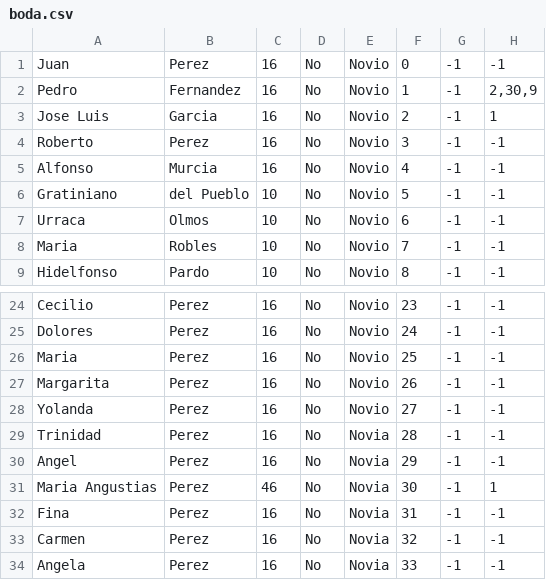
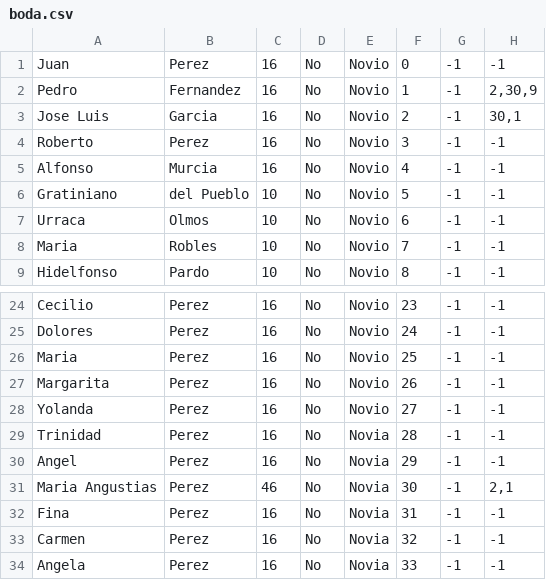
Before and after one commit to Tryliss/ProyectoPOO, a CSV file: Tarea/boda.csv, drawn as a sheet; only a part is shown, gaps mark what is left out.

```diff
--- a/Tarea/boda.csv
+++ b/Tarea/boda.csv
@@ -2,3 +2,3 @@ Juan;Perez;16;No;Novio;0;-1;-1
 Pedro;Fernandez;16;No;Novio;1;-1;2,30,9
-Jose Luis;Garcia;16;No;Novio;2;-1;1
+Jose Luis;Garcia;16;No;Novio;2;-1;30,1
 Roberto;Perez;16;No;Novio;3;-1;-1
@@ -30,3 +30,3 @@ Trinidad;Perez;16;No;Novia;28;-1;-1
 Angel ;Perez;16;No;Novia;29;-1;-1
-Maria Angustias;Perez;46;No;Novia;30;-1;1
+Maria Angustias;Perez;46;No;Novia;30;-1;2,1
 Fina;Perez;16;No;Novia;31;-1;-1
```
Also changed, not shown: 3 other files.
